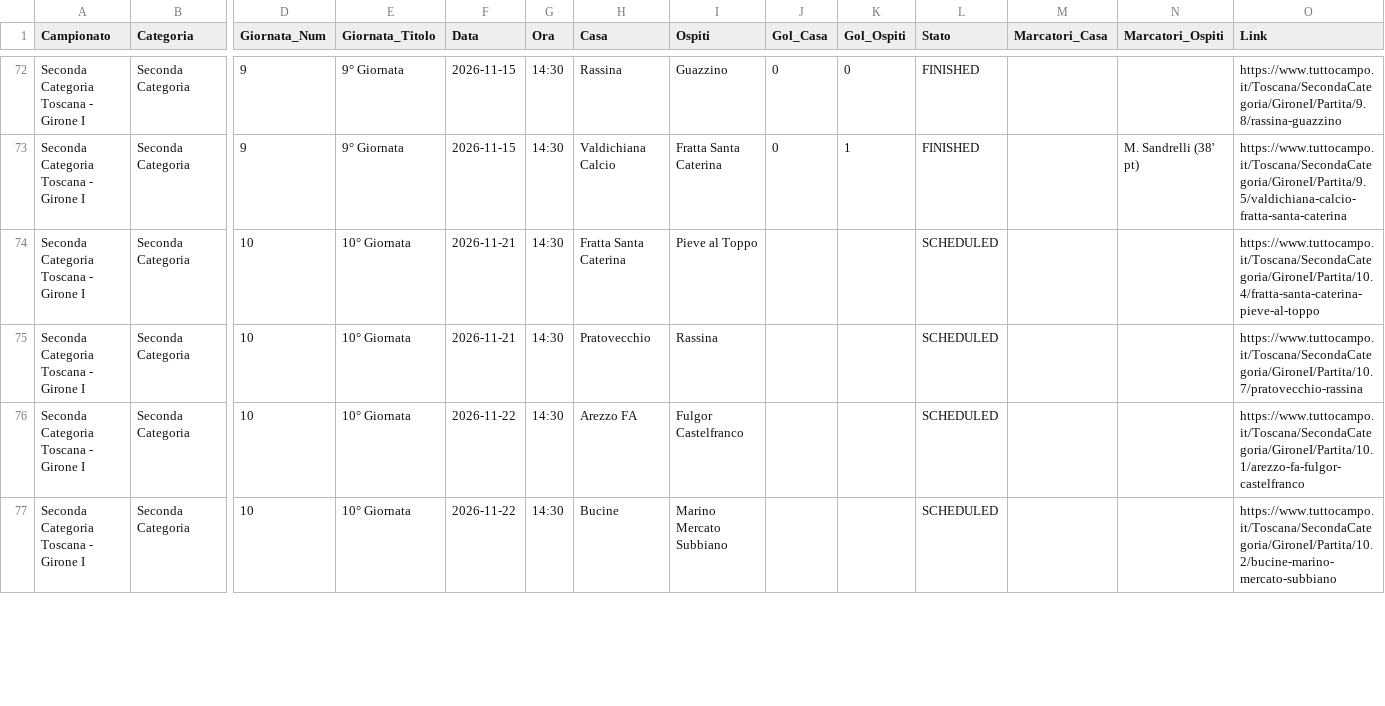
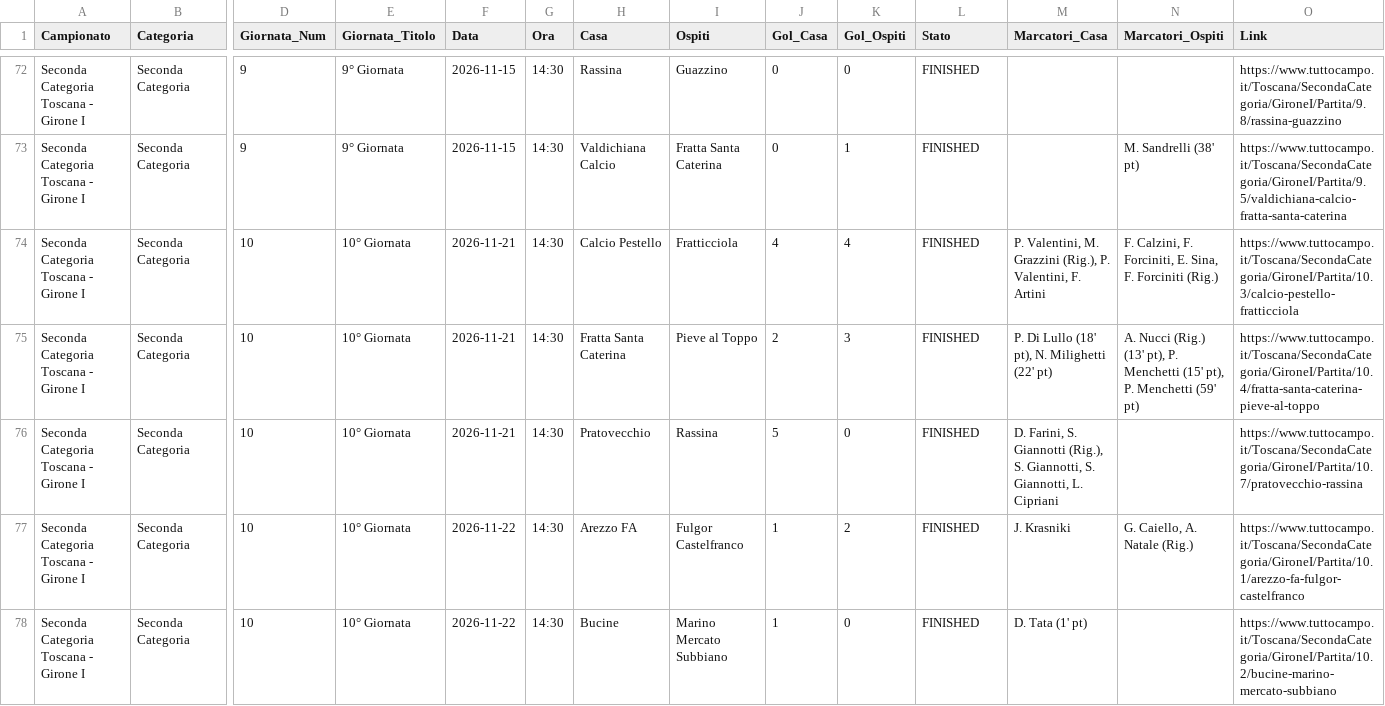
Before and after one commit to cicciocanestro/calcio-toscana-scraper, a CSV file: data/exports/seconda-i.csv, drawn as a sheet; only a part is shown, gaps mark what is left out; addresses are those after the commit; rows hold the shown columns only; the diff covers the shown part only; the diff names each change by its address in the sheet, - before the commit and + after, or states it on an @@ line.

```diff
--- a/data/exports/seconda-i.csv
+++ b/data/exports/seconda-i.csv
+row 74: Seconda Categoria Toscana - Girone I | Seconda Categoria | 10 | 10° Giornata | 2026-11-21 | 14:30 | Calcio Pestello | Fratticciola | 4 | 4 | FINISHED | P. Valentini, M. Grazzini (Rig.), P. Valentini, F. Artini | F. Calzini, F. Forciniti, E. Sina, F. Forciniti (Rig.) | https://www.tuttocampo.it/Toscana/SecondaCategoria/GironeI/Partita/10.3/calcio-pestello-fratticciola
-J75 (Gol_Casa): (empty)
+J75 (Gol_Casa): 2
-K75 (Gol_Ospiti): (empty)
+K75 (Gol_Ospiti): 3
-L75:L78 (Stato): SCHEDULED
+L75:L78 (Stato): FINISHED
-M75 (Marcatori_Casa): (empty)
+M75 (Marcatori_Casa): P. Di Lullo (18' pt), N. Milighetti (22' pt)
-N75 (Marcatori_Ospiti): (empty)
+N75 (Marcatori_Ospiti): A. Nucci (Rig.) (13' pt), P. Menchetti (15' pt), P. Menchetti (59' pt)
-J76 (Gol_Casa): (empty)
+J76 (Gol_Casa): 5
-K76 (Gol_Ospiti): (empty)
+K76 (Gol_Ospiti): 0
-M76 (Marcatori_Casa): (empty)
+M76 (Marcatori_Casa): D. Farini, S. Giannotti (Rig.), S. Giannotti, S. Giannotti, L. Cipriani
-J77:J78 (Gol_Casa): (empty)
+J77:J78 (Gol_Casa): 1
-K77 (Gol_Ospiti): (empty)
+K77 (Gol_Ospiti): 2
-M77 (Marcatori_Casa): (empty)
+M77 (Marcatori_Casa): J. Krasniki
-N77 (Marcatori_Ospiti): (empty)
+N77 (Marcatori_Ospiti): G. Caiello, A. Natale (Rig.)
-K78 (Gol_Ospiti): (empty)
+K78 (Gol_Ospiti): 0
-M78 (Marcatori_Casa): (empty)
+M78 (Marcatori_Casa): D. Tata (1' pt)
```
Also changed, not shown: 1 removed row and 14 edited cells elsewhere in this file, data/exports/promozione-c.csv, data/exports/terza-arezzo.csv, 7 other files.
